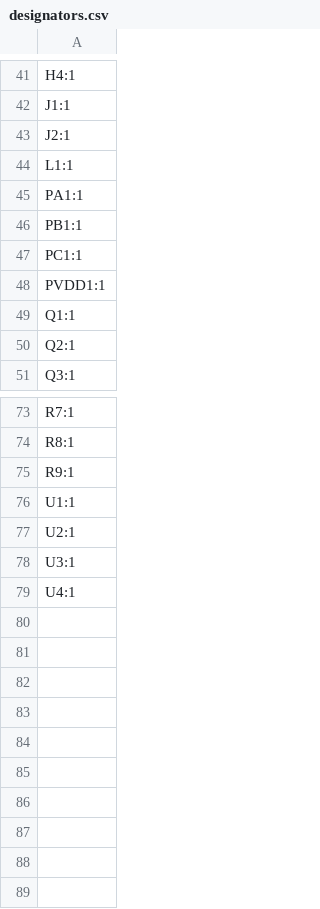
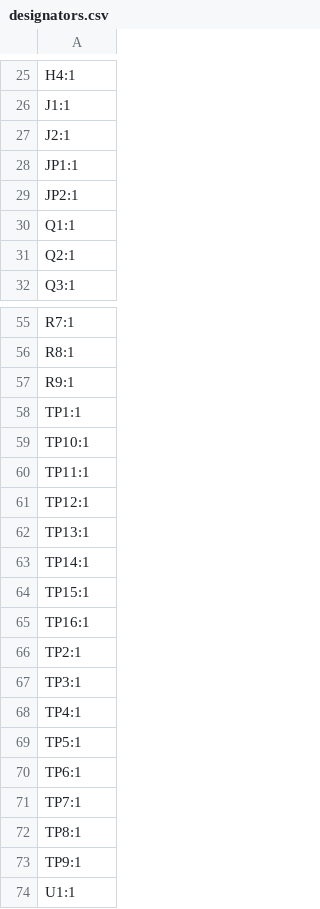
Before and after one commit to buckles3636/EasyBLDC, a CSV file: PCB/EasyBLDCV2_MCF8329/production/designators.csv, drawn as a sheet; only a part is shown, gaps mark what is left out; the diff covers the shown part only.

```diff
--- a/PCB/EasyBLDCV2_MCF8329/production/designators.csv
+++ b/PCB/EasyBLDCV2_MCF8329/production/designators.csv
@@ -43,7 +27,4 @@ J1:1
 J2:1
-L1:1
-PA1:1
-PB1:1
-PC1:1
-PVDD1:1
+JP1:1
+JP2:1
 Q1:1
@@ -75,5 +57,18 @@ R8:1
 R9:1
+TP1:1
+TP10:1
+TP11:1
+TP12:1
+TP13:1
+TP14:1
+TP15:1
+TP16:1
+TP2:1
+TP3:1
+TP4:1
+TP5:1
+TP6:1
+TP7:1
+TP8:1
+TP9:1
 U1:1
-U2:1
-U3:1
-U4:1
```
Also changed, not shown: 2 added rows, 17 removed rows and 1 edited cell elsewhere in this file, PCB/EasyBLDCV2_MCF8329/production/bom.csv, PCB/EasyBLDCV2_MCF8329/production/positions.csv, 21 other files.
